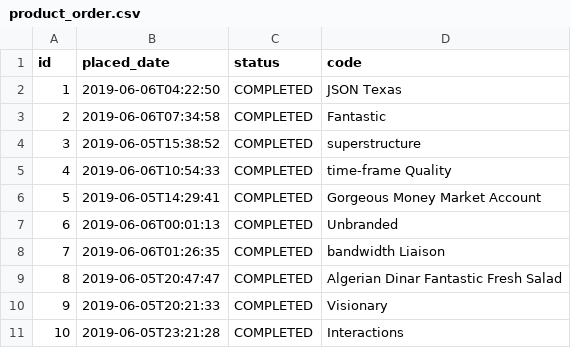
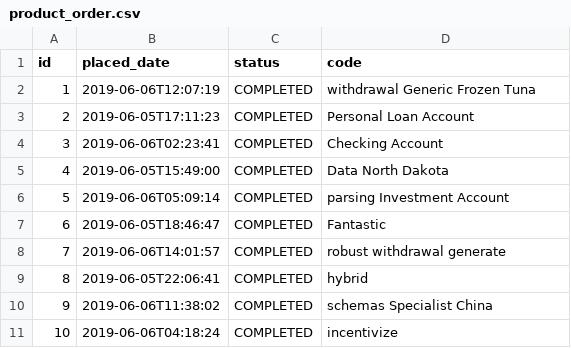
Before and after one commit to itsmehul/online-store, a CSV file: src/main/resources/config/liquibase/data/product_order.csv, drawn as a sheet.

```diff
--- a/src/main/resources/config/liquibase/data/product_order.csv
+++ b/src/main/resources/config/liquibase/data/product_order.csv
@@ -1,11 +1,11 @@
 id;placed_date;status;code
-1;2019-06-06T04:22:50;COMPLETED;JSON Texas
-2;2019-06-06T07:34:58;COMPLETED;Fantastic
-3;2019-06-05T15:38:52;COMPLETED;superstructure
-4;2019-06-06T10:54:33;COMPLETED;time-frame Quality
-5;2019-06-05T14:29:41;COMPLETED;Gorgeous Money Market Account
-6;2019-06-06T00:01:13;COMPLETED;Unbranded
-7;2019-06-06T01:26:35;COMPLETED;bandwidth Liaison
-8;2019-06-05T20:47:47;COMPLETED;Algerian Dinar Fantastic Fresh Salad
-9;2019-06-05T20:21:33;COMPLETED;Visionary
-10;2019-06-05T23:21:28;COMPLETED;Interactions
+1;2019-06-06T12:07:19;COMPLETED;withdrawal Generic Frozen Tuna
+2;2019-06-05T17:11:23;COMPLETED;Personal Loan Account
+3;2019-06-06T02:23:41;COMPLETED;Checking Account
+4;2019-06-05T15:49:00;COMPLETED;Data North Dakota
+5;2019-06-06T05:09:14;COMPLETED;parsing Investment Account
+6;2019-06-05T18:46:47;COMPLETED;Fantastic
+7;2019-06-06T14:01:57;COMPLETED;robust withdrawal generate
+8;2019-06-05T22:06:41;COMPLETED;hybrid
+9;2019-06-06T11:38:02;COMPLETED;schemas Specialist China
+10;2019-06-06T04:18:24;COMPLETED;incentivize
```
Also changed, not shown: src/main/resources/config/liquibase/data/customer.csv, src/main/resources/config/liquibase/data/invoice.csv, 29 other files.
